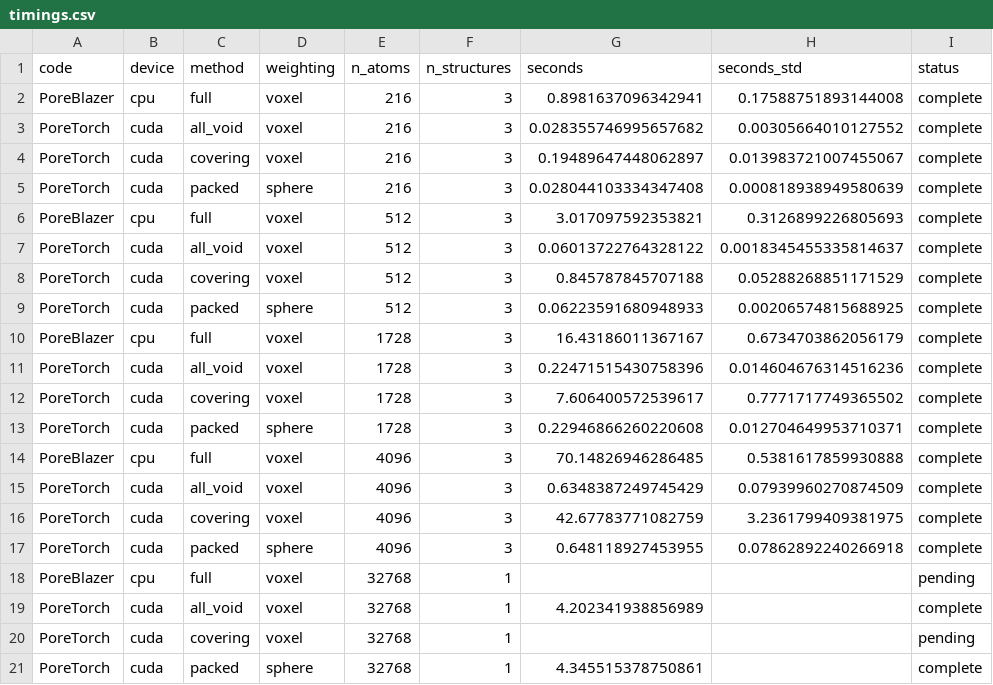
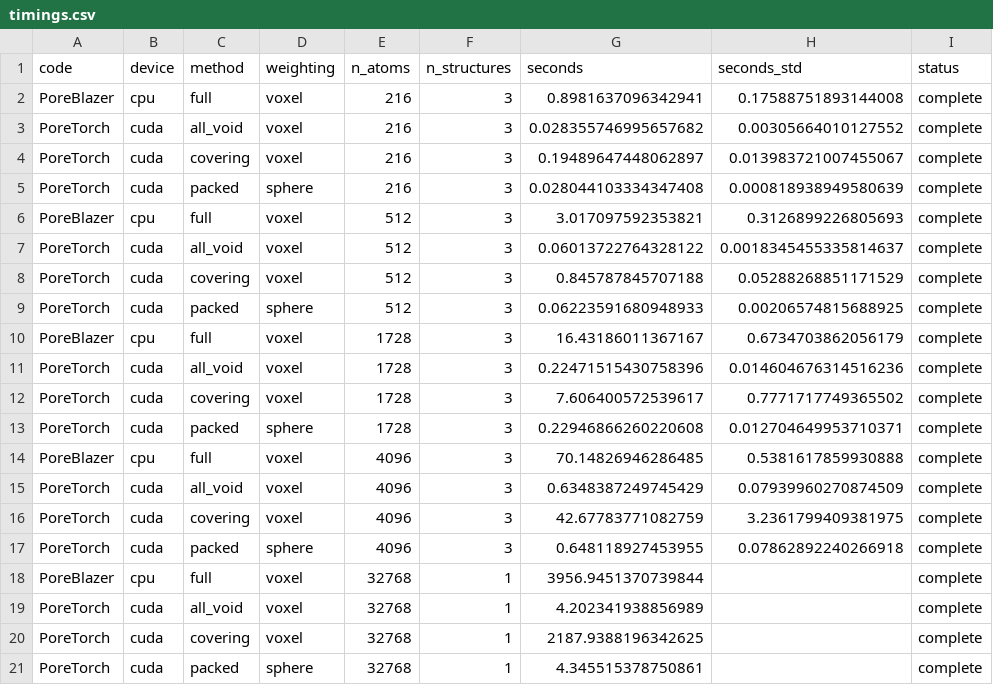
Before and after one commit to joehart2001/poretorch, a CSV file: benchmarks/results/carbon_report/timings.csv, drawn as a sheet.

Commit message:
add 32K atom cell to benchmark

```diff
--- a/benchmarks/results/carbon_report/timings.csv
+++ b/benchmarks/results/carbon_report/timings.csv
@@ -17,5 +17,5 @@ PoreTorch,cuda,covering,voxel,4096,3,42.67783771082759,3.2361799409381975,comple
 PoreTorch,cuda,packed,sphere,4096,3,0.648118927453955,0.07862892240266918,complete
-PoreBlazer,cpu,full,voxel,32768,1,,,pending
+PoreBlazer,cpu,full,voxel,32768,1,3956.9451370739844,,complete
 PoreTorch,cuda,all_void,voxel,32768,1,4.202341938856989,,complete
-PoreTorch,cuda,covering,voxel,32768,1,,,pending
+PoreTorch,cuda,covering,voxel,32768,1,2187.9388196342625,,complete
 PoreTorch,cuda,packed,sphere,32768,1,4.345515378750861,,complete
```
Also changed, not shown: 26 other files.
